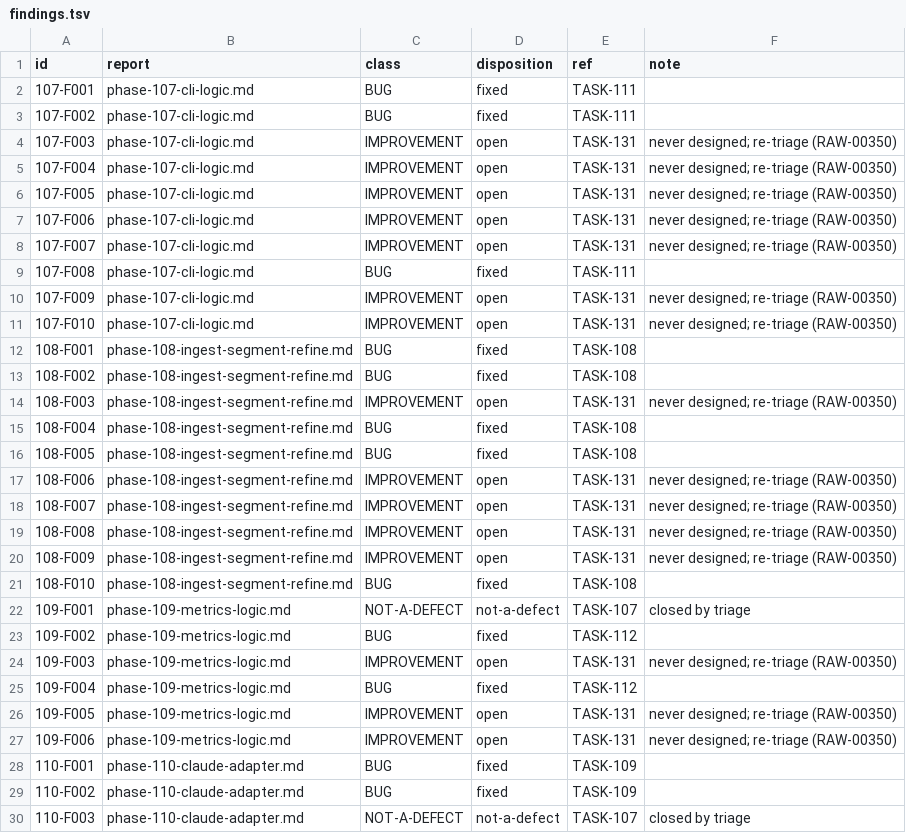
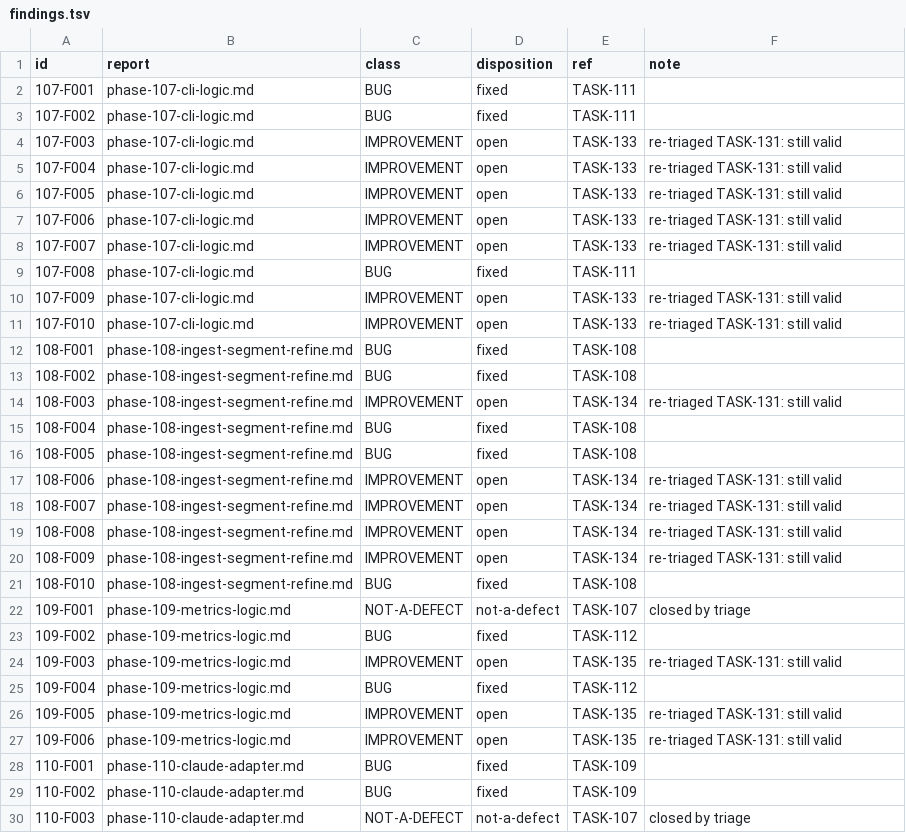
Before and after one commit to tuonghv/exam-learning-harness, a TSV file: docs/review/findings.tsv, drawn as a sheet; only a part is shown; the diff covers the shown part only.

Commit message:
chore(review): TASK-131 ledger rows on fix tasks 133-135
Task: TASK-131
State: IMPLEMENTING

```diff
--- a/docs/review/findings.tsv
+++ b/docs/review/findings.tsv
@@ -3,19 +3,19 @@ id	report	class	disposition	ref	note
 107-F002	phase-107-cli-logic.md	BUG	fixed	TASK-111	
-107-F003	phase-107-cli-logic.md	IMPROVEMENT	open	TASK-131	never designed; re-triage (RAW-00350)
-107-F004	phase-107-cli-logic.md	IMPROVEMENT	open	TASK-131	never designed; re-triage (RAW-00350)
-107-F005	phase-107-cli-logic.md	IMPROVEMENT	open	TASK-131	never designed; re-triage (RAW-00350)
-107-F006	phase-107-cli-logic.md	IMPROVEMENT	open	TASK-131	never designed; re-triage (RAW-00350)
-107-F007	phase-107-cli-logic.md	IMPROVEMENT	open	TASK-131	never designed; re-triage (RAW-00350)
+107-F003	phase-107-cli-logic.md	IMPROVEMENT	open	TASK-133	re-triaged TASK-131: still valid
+107-F004	phase-107-cli-logic.md	IMPROVEMENT	open	TASK-133	re-triaged TASK-131: still valid
+107-F005	phase-107-cli-logic.md	IMPROVEMENT	open	TASK-133	re-triaged TASK-131: still valid
+107-F006	phase-107-cli-logic.md	IMPROVEMENT	open	TASK-133	re-triaged TASK-131: still valid
+107-F007	phase-107-cli-logic.md	IMPROVEMENT	open	TASK-133	re-triaged TASK-131: still valid
 107-F008	phase-107-cli-logic.md	BUG	fixed	TASK-111	
-107-F009	phase-107-cli-logic.md	IMPROVEMENT	open	TASK-131	never designed; re-triage (RAW-00350)
-107-F010	phase-107-cli-logic.md	IMPROVEMENT	open	TASK-131	never designed; re-triage (RAW-00350)
+107-F009	phase-107-cli-logic.md	IMPROVEMENT	open	TASK-133	re-triaged TASK-131: still valid
+107-F010	phase-107-cli-logic.md	IMPROVEMENT	open	TASK-133	re-triaged TASK-131: still valid
 108-F001	phase-108-ingest-segment-refine.md	BUG	fixed	TASK-108	
 108-F002	phase-108-ingest-segment-refine.md	BUG	fixed	TASK-108	
-108-F003	phase-108-ingest-segment-refine.md	IMPROVEMENT	open	TASK-131	never designed; re-triage (RAW-00350)
+108-F003	phase-108-ingest-segment-refine.md	IMPROVEMENT	open	TASK-134	re-triaged TASK-131: still valid
 108-F004	phase-108-ingest-segment-refine.md	BUG	fixed	TASK-108	
 108-F005	phase-108-ingest-segment-refine.md	BUG	fixed	TASK-108	
-108-F006	phase-108-ingest-segment-refine.md	IMPROVEMENT	open	TASK-131	never designed; re-triage (RAW-00350)
-108-F007	phase-108-ingest-segment-refine.md	IMPROVEMENT	open	TASK-131	never designed; re-triage (RAW-00350)
-108-F008	phase-108-ingest-segment-refine.md	IMPROVEMENT	open	TASK-131	never designed; re-triage (RAW-00350)
-108-F009	phase-108-ingest-segment-refine.md	IMPROVEMENT	open	TASK-131	never designed; re-triage (RAW-00350)
+108-F006	phase-108-ingest-segment-refine.md	IMPROVEMENT	open	TASK-134	re-triaged TASK-131: still valid
+108-F007	phase-108-ingest-segment-refine.md	IMPROVEMENT	open	TASK-134	re-triaged TASK-131: still valid
+108-F008	phase-108-ingest-segment-refine.md	IMPROVEMENT	open	TASK-134	re-triaged TASK-131: still valid
+108-F009	phase-108-ingest-segment-refine.md	IMPROVEMENT	open	TASK-134	re-triaged TASK-131: still valid
 108-F010	phase-108-ingest-segment-refine.md	BUG	fixed	TASK-108	
@@ -23,6 +23,6 @@ id	report	class	disposition	ref	note
 109-F002	phase-109-metrics-logic.md	BUG	fixed	TASK-112	
-109-F003	phase-109-metrics-logic.md	IMPROVEMENT	open	TASK-131	never designed; re-triage (RAW-00350)
+109-F003	phase-109-metrics-logic.md	IMPROVEMENT	open	TASK-135	re-triaged TASK-131: still valid
 109-F004	phase-109-metrics-logic.md	BUG	fixed	TASK-112	
-109-F005	phase-109-metrics-logic.md	IMPROVEMENT	open	TASK-131	never designed; re-triage (RAW-00350)
-109-F006	phase-109-metrics-logic.md	IMPROVEMENT	open	TASK-131	never designed; re-triage (RAW-00350)
+109-F005	phase-109-metrics-logic.md	IMPROVEMENT	open	TASK-135	re-triaged TASK-131: still valid
+109-F006	phase-109-metrics-logic.md	IMPROVEMENT	open	TASK-135	re-triaged TASK-131: still valid
 110-F001	phase-110-claude-adapter.md	BUG	fixed	TASK-109	
```
Also changed, not shown: 14 edited cells elsewhere in this file, 6 other files.
